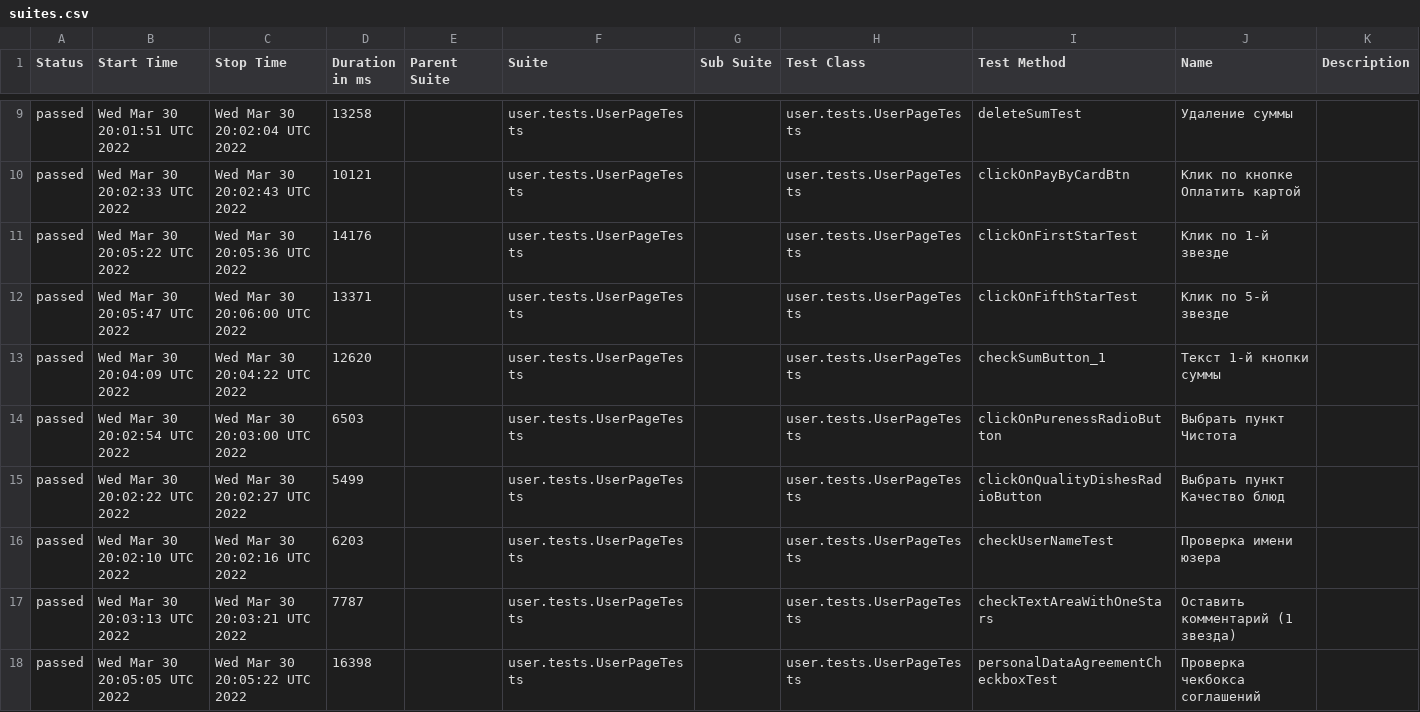
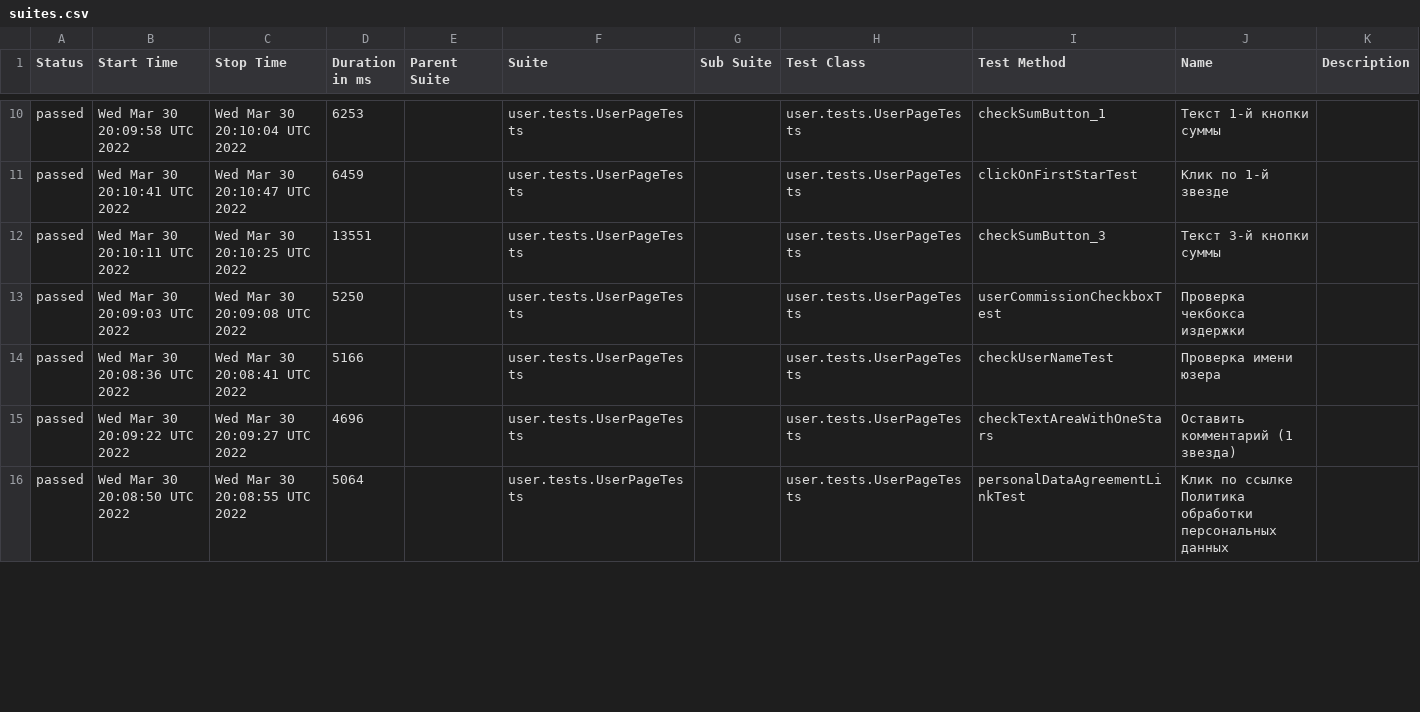
Before and after one commit to AntonovArtur/Web-UI, a CSV file: docs/allure-maven-plugin/data/suites.csv, drawn as a sheet; only a part is shown, gaps mark what is left out; the diff covers the shown part only.

Commit message:
Deploying to test from master 1ccffd3beb3e0d7c5d693c56c351b8a0c69c8863

```diff
--- a/docs/allure-maven-plugin/data/suites.csv
+++ b/docs/allure-maven-plugin/data/suites.csv
@@ -9,10 +10,7 @@
-"passed","Wed Mar 30 20:01:51 UTC 2022","Wed Mar 30 20:02:04 UTC 2022","13258","","user.tests.UserPageTests","","user.tests.UserPageTests","deleteSumTest","Удаление суммы",""
-"passed","Wed Mar 30 20:02:33 UTC 2022","Wed Mar 30 20:02:43 UTC 2022","10121","","user.tests.UserPageTests","","user.tests.UserPageTests","clickOnPayByCardBtn","Клик по кнопке Оплатить картой",""
-"passed","Wed Mar 30 20:05:22 UTC 2022","Wed Mar 30 20:05:36 UTC 2022","14176","","user.tests.UserPageTests","","user.tests.UserPageTests","clickOnFirstStarTest","Клик по 1-й звезде",""
-"passed","Wed Mar 30 20:05:47 UTC 2022","Wed Mar 30 20:06:00 UTC 2022","13371","","user.tests.UserPageTests","","user.tests.UserPageTests","clickOnFifthStarTest","Клик по 5-й звезде",""
-"passed","Wed Mar 30 20:04:09 UTC 2022","Wed Mar 30 20:04:22 UTC 2022","12620","","user.tests.UserPageTests","","user.tests.UserPageTests","checkSumButton_1","Текст 1-й кнопки суммы",""
-"passed","Wed Mar 30 20:02:54 UTC 2022","Wed Mar 30 20:03:00 UTC 2022","6503","","user.tests.UserPageTests","","user.tests.UserPageTests","clickOnPurenessRadioButton","Выбрать пункт Чистота",""
-"passed","Wed Mar 30 20:02:22 UTC 2022","Wed Mar 30 20:02:27 UTC 2022","5499","","user.tests.UserPageTests","","user.tests.UserPageTests","clickOnQualityDishesRadioButton","Выбрать пункт Качество блюд",""
-"passed","Wed Mar 30 20:02:10 UTC 2022","Wed Mar 30 20:02:16 UTC 2022","6203","","user.tests.UserPageTests","","user.tests.UserPageTests","checkUserNameTest","Проверка имени юзера",""
-"passed","Wed Mar 30 20:03:13 UTC 2022","Wed Mar 30 20:03:21 UTC 2022","7787","","user.tests.UserPageTests","","user.tests.UserPageTests","checkTextAreaWithOneStars","Оставить комментарий (1 звездa)",""
-"passed","Wed Mar 30 20:05:05 UTC 2022","Wed Mar 30 20:05:22 UTC 2022","16398","","user.tests.UserPageTests","","user.tests.UserPageTests","personalDataAgreementCheckboxTest","Проверка чекбокса соглашений",""
+"passed","Wed Mar 30 20:09:58 UTC 2022","Wed Mar 30 20:10:04 UTC 2022","6253","","user.tests.UserPageTests","","user.tests.UserPageTests","checkSumButton_1","Текст 1-й кнопки суммы",""
+"passed","Wed Mar 30 20:10:41 UTC 2022","Wed Mar 30 20:10:47 UTC 2022","6459","","user.tests.UserPageTests","","user.tests.UserPageTests","clickOnFirstStarTest","Клик по 1-й звезде",""
+"passed","Wed Mar 30 20:10:11 UTC 2022","Wed Mar 30 20:10:25 UTC 2022","13551","","user.tests.UserPageTests","","user.tests.UserPageTests","checkSumButton_3","Текст 3-й кнопки суммы",""
+"passed","Wed Mar 30 20:09:03 UTC 2022","Wed Mar 30 20:09:08 UTC 2022","5250","","user.tests.UserPageTests","","user.tests.UserPageTests","userCommissionCheckboxTest","Проверка чекбокса издержки",""
+"passed","Wed Mar 30 20:08:36 UTC 2022","Wed Mar 30 20:08:41 UTC 2022","5166","","user.tests.UserPageTests","","user.tests.UserPageTests","checkUserNameTest","Проверка имени юзера",""
+"passed","Wed Mar 30 20:09:22 UTC 2022","Wed Mar 30 20:09:27 UTC 2022","4696","","user.tests.UserPageTests","","user.tests.UserPageTests","checkTextAreaWithOneStars","Оставить комментарий (1 звездa)",""
+"passed","Wed Mar 30 20:08:50 UTC 2022","Wed Mar 30 20:08:55 UTC 2022","5064","","user.tests.UserPageTests","","user.tests.UserPageTests","personalDataAgreementLinkTest","Клик по ссылке Политика обработки персональных данных",""
```
Also changed, not shown: 4 added rows, 1 removed row and 74 edited cells elsewhere in this file, 53 other files.
